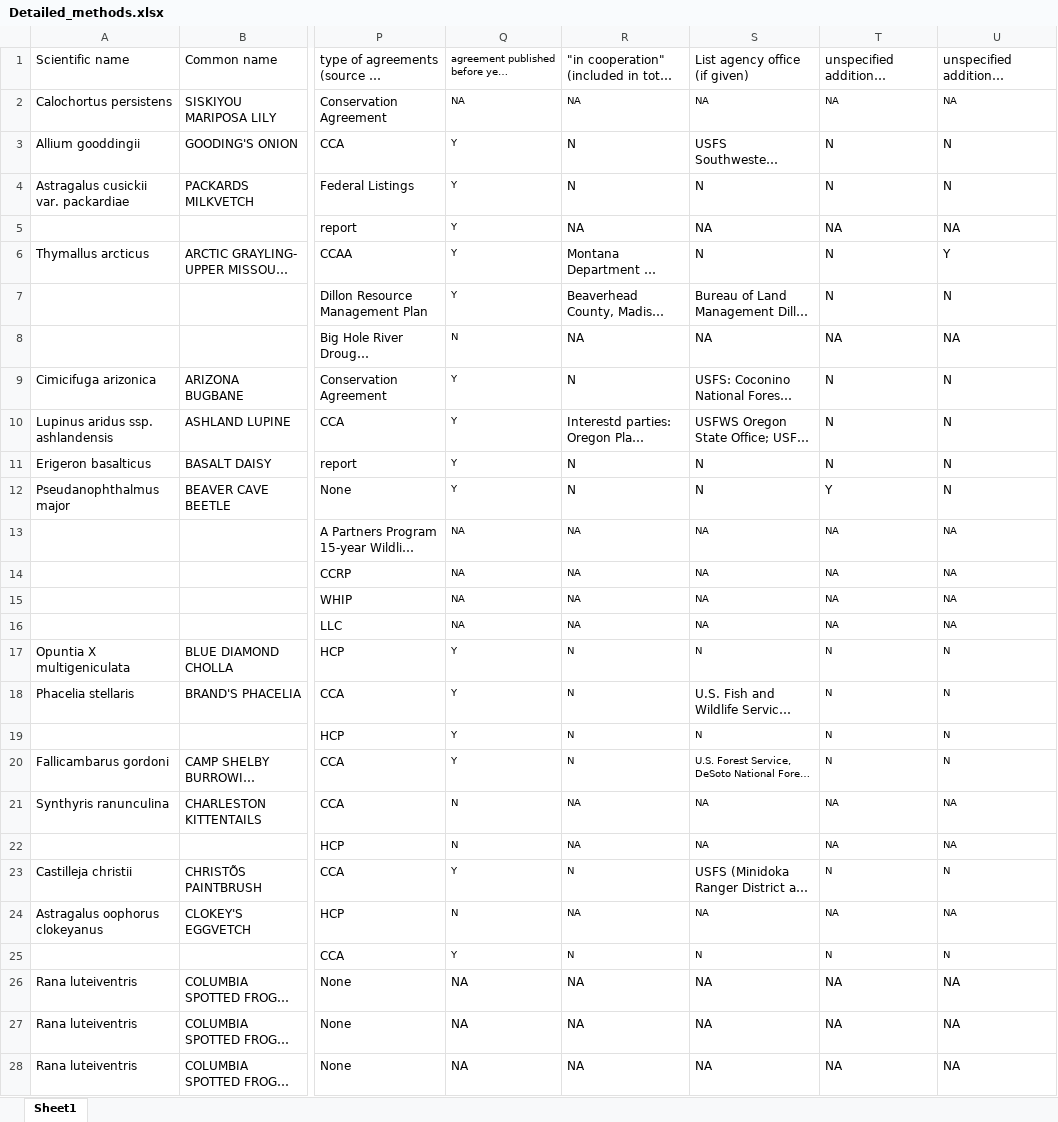
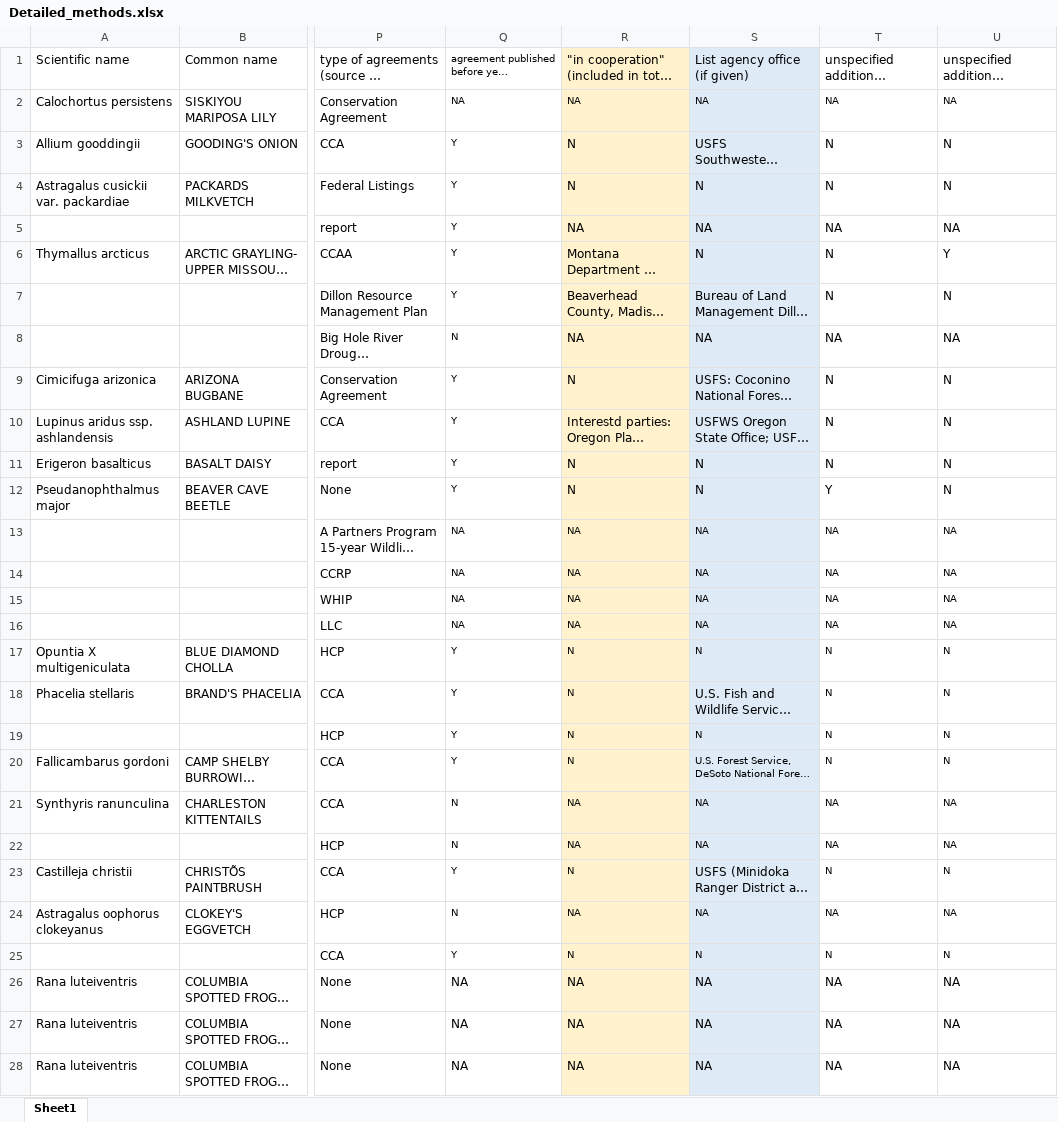
Before and after one commit to aestanley49/partner_rff, an Excel workbook: documents/Detailed_methods.xlsx, sheet Sheet1, drawn as a sheet; only a part is shown, gaps mark what is left out; long unchanged cells end in …; values as stored, in another font and other column widths than the file's, no borders; the diff covers the shown part only; the diff names each change by its address in the sheet, - before the commit and + after, or states it on an @@ line.

```diff
--- a/documents/Detailed_methods.xlsx (sheet Sheet1)
+++ b/documents/Detailed_methods.xlsx (sheet Sheet1)
-R1:R28 fill: none
+R1:R28 fill: #FFF2CC
-S1:S28 fill: none
+S1:S28 fill: #DEEBF7
```
Also changed, not shown: 1 edited cell and cell formats elsewhere in this sheet.
